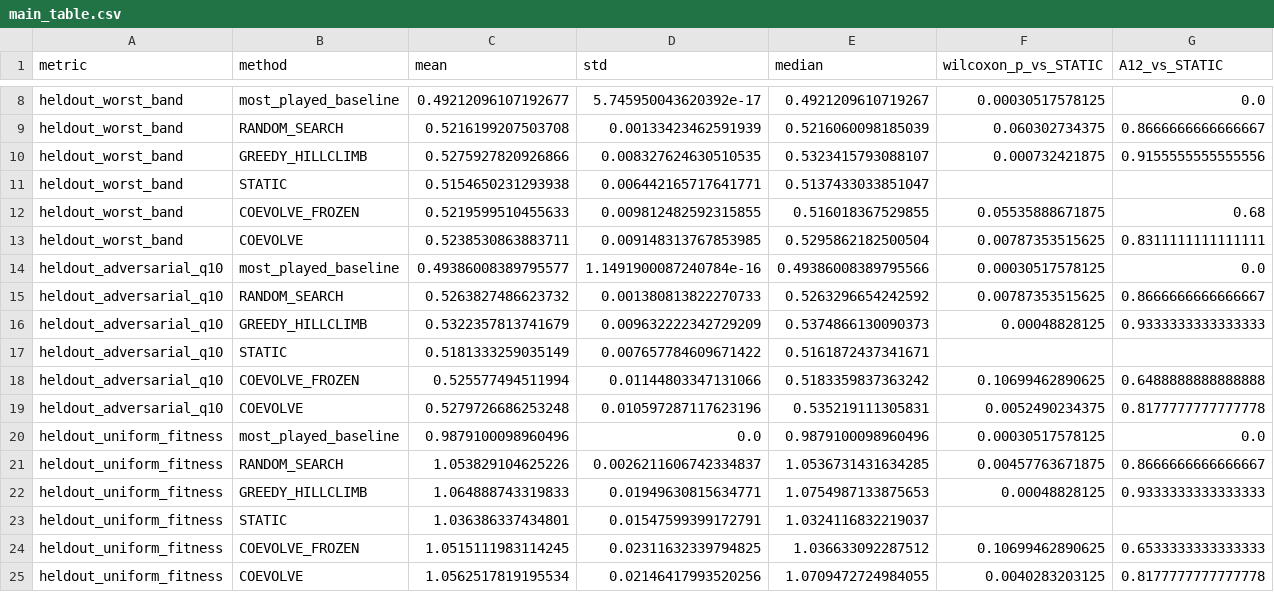
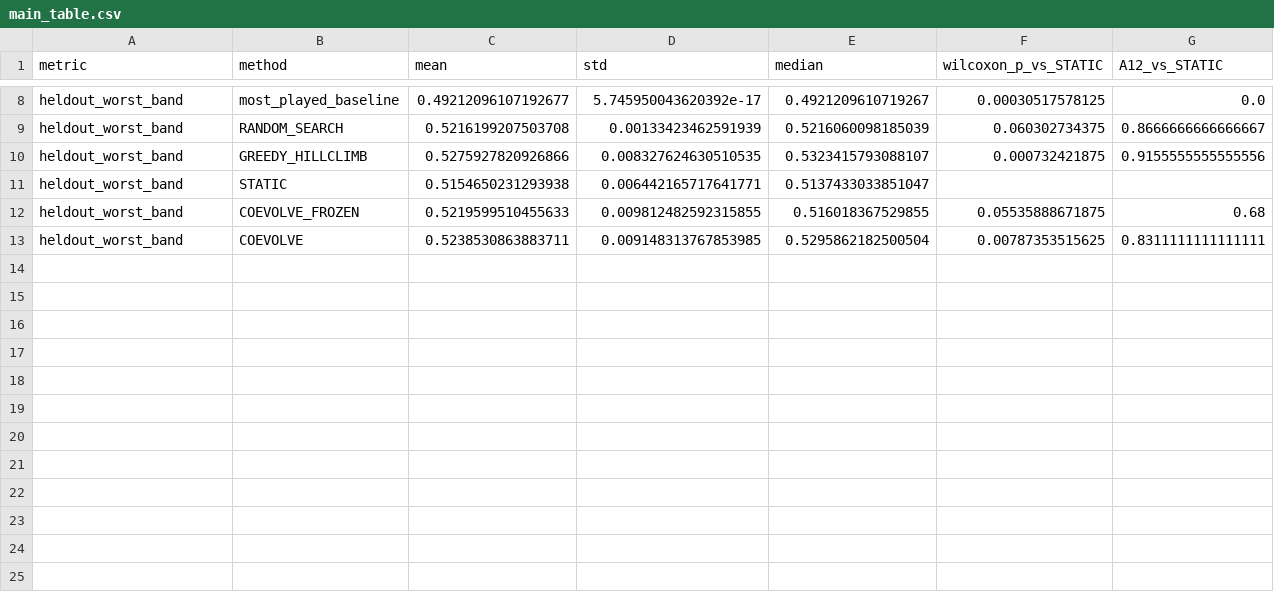
Before and after one commit to MinhajHassanTD/ChessRepertoire, a CSV file: experiments/25_8_4_50_30_100_2_0.8_0.3_5_5_0.5_0.4_0.8_0.5_1.0_1.0/results/main_table.csv, drawn as a sheet; only a part is shown, gaps mark what is left out.

```diff
--- a/experiments/25_8_4_50_30_100_2_0.8_0.3_5_5_0.5_0.4_0.8_0.5_1.0_1.0/results/main_table.csv
+++ b/experiments/25_8_4_50_30_100_2_0.8_0.3_5_5_0.5_0.4_0.8_0.5_1.0_1.0/results/main_table.csv
@@ -13,13 +13 @@ heldout_worst_band,COEVOLVE_FROZEN,0.5219599510455633,0.009812482592315855,0.516
 heldout_worst_band,COEVOLVE,0.5238530863883711,0.009148313767853985,0.5295862182500504,0.00787353515625,0.8311111111111111
-heldout_adversarial_q10,most_played_baseline,0.49386008389795577,1.1491900087240784e-16,0.49386008389795566,0.00030517578125,0.0
-heldout_adversarial_q10,RANDOM_SEARCH,0.5263827486623732,0.001380813822270733,0.5263296654242592,0.00787353515625,0.8666666666666667
-heldout_adversarial_q10,GREEDY_HILLCLIMB,0.5322357813741679,0.009632222342729209,0.5374866130090373,0.00048828125,0.9333333333333333
-heldout_adversarial_q10,STATIC,0.5181333259035149,0.007657784609671422,0.5161872437341671,,
-heldout_adversarial_q10,COEVOLVE_FROZEN,0.525577494511994,0.01144803347131066,0.5183359837363242,0.10699462890625,0.6488888888888888
-heldout_adversarial_q10,COEVOLVE,0.5279726686253248,0.010597287117623196,0.535219111305831,0.0052490234375,0.8177777777777778
-heldout_uniform_fitness,most_played_baseline,0.9879100098960496,0.0,0.9879100098960496,0.00030517578125,0.0
-heldout_uniform_fitness,RANDOM_SEARCH,1.053829104625226,0.0026211606742334837,1.0536731431634285,0.00457763671875,0.8666666666666667
-heldout_uniform_fitness,GREEDY_HILLCLIMB,1.064888743319833,0.01949630815634771,1.0754987133875653,0.00048828125,0.9333333333333333
-heldout_uniform_fitness,STATIC,1.036386337434801,0.01547599399172791,1.0324116832219037,,
-heldout_uniform_fitness,COEVOLVE_FROZEN,1.0515111983114245,0.02311632339794825,1.036633092287512,0.10699462890625,0.6533333333333333
-heldout_uniform_fitness,COEVOLVE,1.0562517819195534,0.02146417993520256,1.0709472724984055,0.0040283203125,0.8177777777777778
```
Also changed, not shown: experiments/25_8_4_50_30_100_2_0.8_0.3_5_5_0.5_0.4_0.8_0.5_1.0_1.0/results/sensitivity_table.csv, 15 other files.
